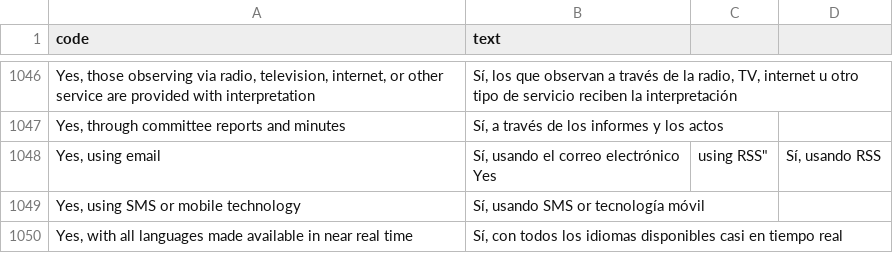
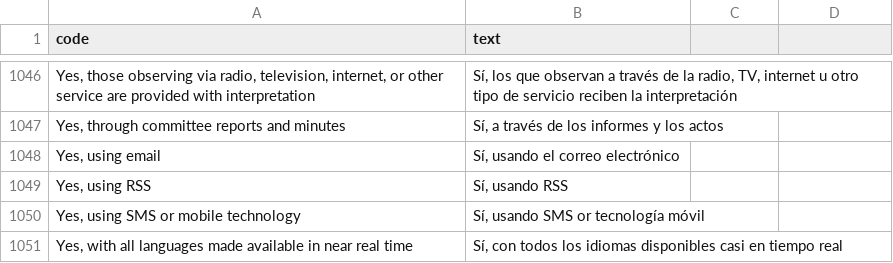
Before and after one commit to KohoVolit/legislative-openness-data-explorer-texts, a CSV file: es/data/texts.csv, drawn as a sheet; only a part is shown, gaps mark what is left out; ↵ is a line break in a cell; the diff names each change by its address in the sheet, - before the commit and + after, or states it on an @@ line.

Commit message:
Update texts.csv

```diff
--- a/es/data/texts.csv
+++ b/es/data/texts.csv
-B1048 (text): Sí, usando el correo electrónico ↵ Yes
+B1048 (text): Sí, usando el correo electrónico
-C1048: using RSS"
+C1048: (empty)
-D1048: Sí, usando RSS
+D1048: (empty)
+row 1049: Yes, using RSS | Sí, usando RSS
```
